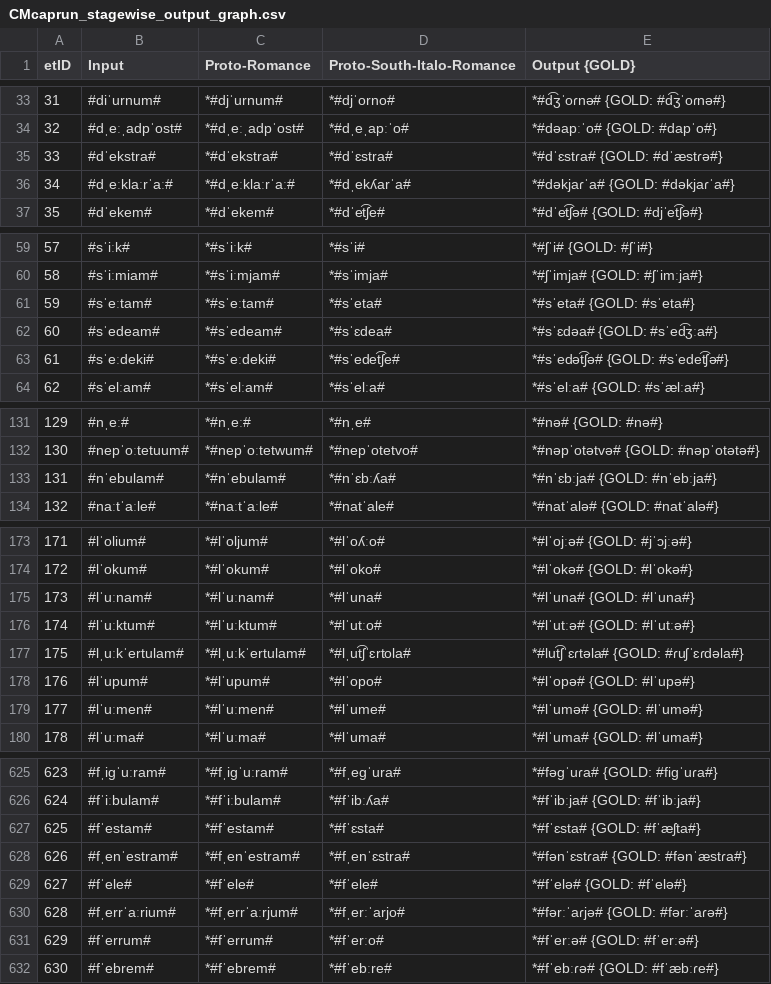
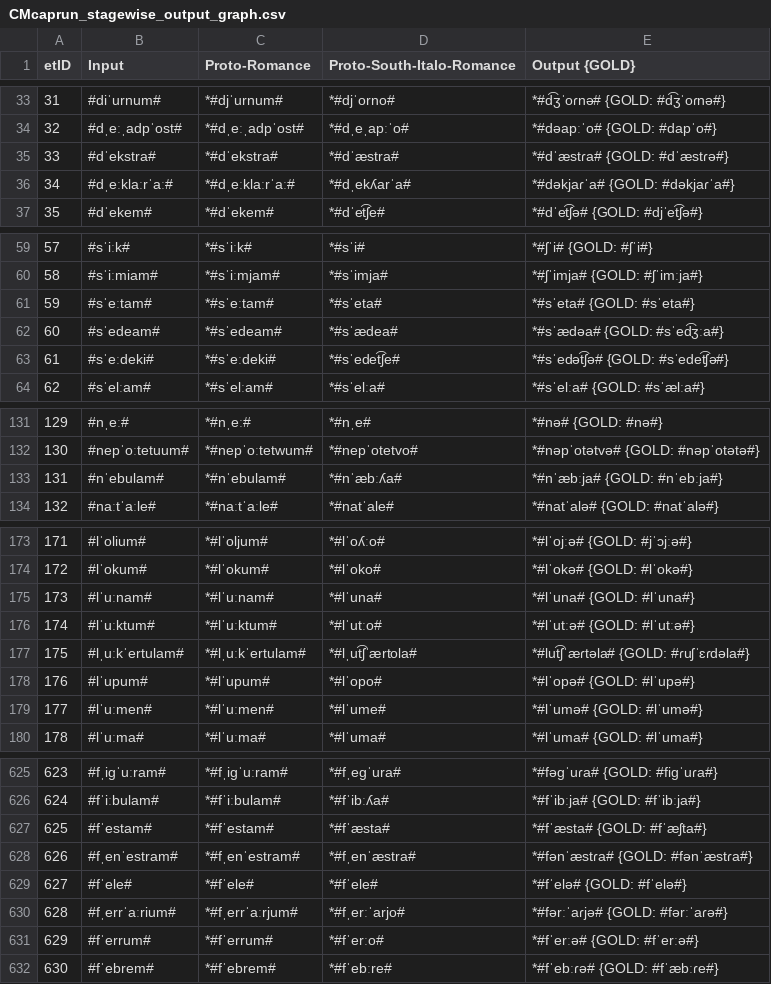
Before and after one commit to phonobank/Proto-phonobank, a CSV file: capestrano-experiment/CMcaprun/CMcaprun_stagewise_output_graph.csv, drawn as a sheet; only a part is shown, gaps mark what is left out; the diff covers the shown part only.

```diff
--- a/capestrano-experiment/CMcaprun/CMcaprun_stagewise_output_graph.csv
+++ b/capestrano-experiment/CMcaprun/CMcaprun_stagewise_output_graph.csv
@@ -34,3 +34,3 @@ etID  | Input | Proto-Romance | Proto-South-Italo-Romance | Output {GOLD}
 32     | #dˌeːˌadpˈost# | *#dˌeːˌadpˈost# | *#dˌeˌapːˈo# | *#dəapːˈo# {GOLD: #dapˈo#}
-33     | #dˈekstra# | *#dˈekstra# | *#dˈɛstra# | *#dˈɛstɾa# {GOLD: #dˈæstɾə#}
+33     | #dˈekstra# | *#dˈekstra# | *#dˈæstra# | *#dˈæstɾa# {GOLD: #dˈæstɾə#}
 34     | #dˌeːklaːrˈaː# | *#dˌeːklaːrˈaː# | *#dˌekʎarˈa# | *#dəkjaɾˈa# {GOLD: #dəkjaɾˈa#}
@@ -61,3 +61,3 @@ etID  | Input | Proto-Romance | Proto-South-Italo-Romance | Output {GOLD}
 59     | #sˈeːtam# | *#sˈeːtam# | *#sˈeta# | *#sˈeta# {GOLD: #sˈeta#}
-60     | #sˈedeam# | *#sˈedeam# | *#sˈɛdea# | *#sˈɛdəa# {GOLD: #sˈed͡ʒːa#}
+60     | #sˈedeam# | *#sˈedeam# | *#sˈædea# | *#sˈædəa# {GOLD: #sˈed͡ʒːa#}
 61     | #sˈeːdeki# | *#sˈeːdeki# | *#sˈedet͡ʃe# | *#sˈedət͡ʃə# {GOLD: #sˈedet͡ʃə#}
@@ -132,3 +132,3 @@ etID  | Input | Proto-Romance | Proto-South-Italo-Romance | Output {GOLD}
 130    | #nepˈoːtetuum# | *#nepˈoːtetwum# | *#nepˈotetvo# | *#nəpˈotətvə# {GOLD: #nəpˈotətə#}
-131    | #nˈebulam# | *#nˈebulam# | *#nˈɛbːʎa# | *#nˈɛbːja# {GOLD: #nˈebːja#}
+131    | #nˈebulam# | *#nˈebulam# | *#nˈæbːʎa# | *#nˈæbːja# {GOLD: #nˈebːja#}
 132    | #naːtˈaːle# | *#naːtˈaːle# | *#natˈale# | *#natˈalə# {GOLD: #natˈalə#}
@@ -176,3 +176,3 @@ etID  | Input | Proto-Romance | Proto-South-Italo-Romance | Output {GOLD}
 174    | #lˈuːktum# | *#lˈuːktum# | *#lˈutːo# | *#lˈutːə# {GOLD: #lˈutːə#}
-175    | #lˌuːkˈertulam# | *#lˌuːkˈertulam# | *#lˌut͡ʃˈɛrtola# | *#lut͡ʃˈɛɾtəla# {GOLD: #ɾuʃˈɛɾdəla#}
+175    | #lˌuːkˈertulam# | *#lˌuːkˈertulam# | *#lˌut͡ʃˈærtola# | *#lut͡ʃˈæɾtəla# {GOLD: #ɾuʃˈɛɾdəla#}
 176    | #lˈupum# | *#lˈupum# | *#lˈopo# | *#lˈopə# {GOLD: #lˈupə#}
@@ -626,4 +626,4 @@ etID  | Input | Proto-Romance | Proto-South-Italo-Romance | Output {GOLD}
 624    | #fˈiːbulam# | *#fˈiːbulam# | *#fˈibːʎa# | *#fˈibːja# {GOLD: #fˈibːja#}
-625    | #fˈestam# | *#fˈestam# | *#fˈɛsta# | *#fˈɛsta# {GOLD: #fˈæʃta#}
-626    | #fˌenˈestram# | *#fˌenˈestram# | *#fˌenˈɛstra# | *#fənˈɛstɾa# {GOLD: #fənˈæstɾa#}
+625    | #fˈestam# | *#fˈestam# | *#fˈæsta# | *#fˈæsta# {GOLD: #fˈæʃta#}
+626    | #fˌenˈestram# | *#fˌenˈestram# | *#fˌenˈæstra# | *#fənˈæstɾa# {GOLD: #fənˈæstɾa#}
 627    | #fˈele# | *#fˈele# | *#fˈele# | *#fˈelə# {GOLD: #fˈelə#}
```
Also changed, not shown: 38 edited cells elsewhere in this file, capestrano-experiment/CMcaprun/CMcaprun_rulewise_output_graph.csv, capestrano-experiment/CMcaprun/resultEditDistances.csv, 49 other files.
